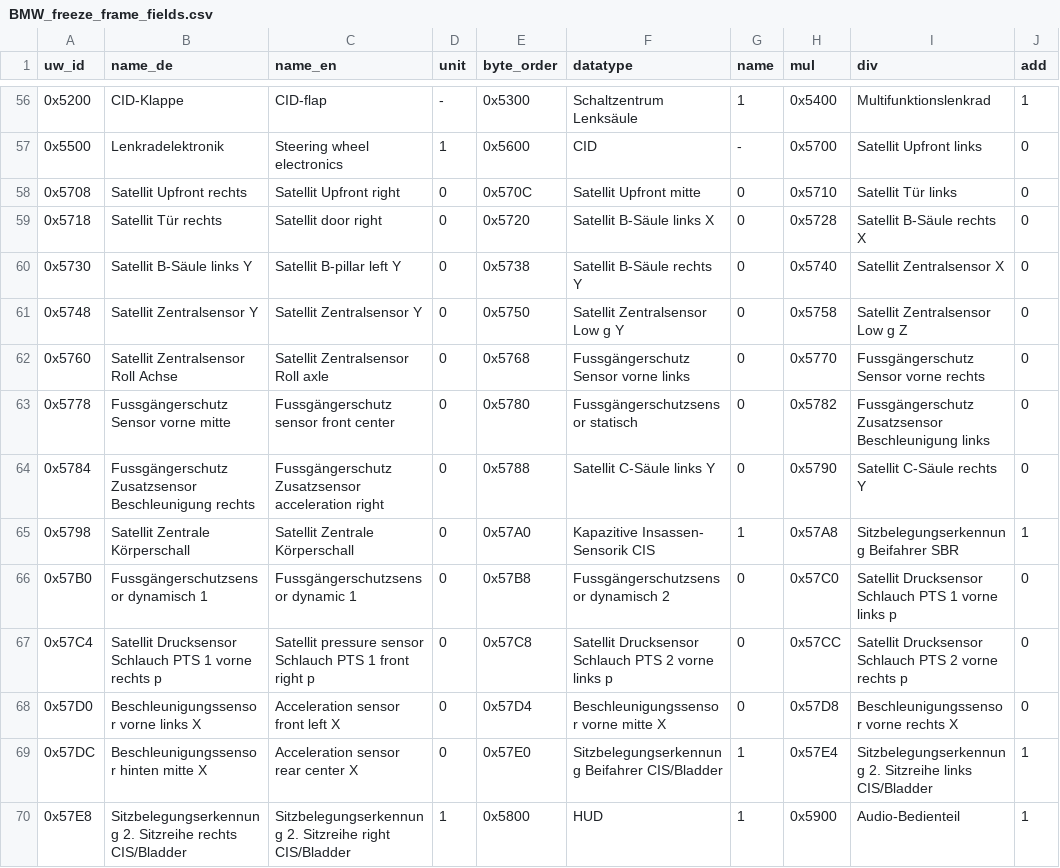
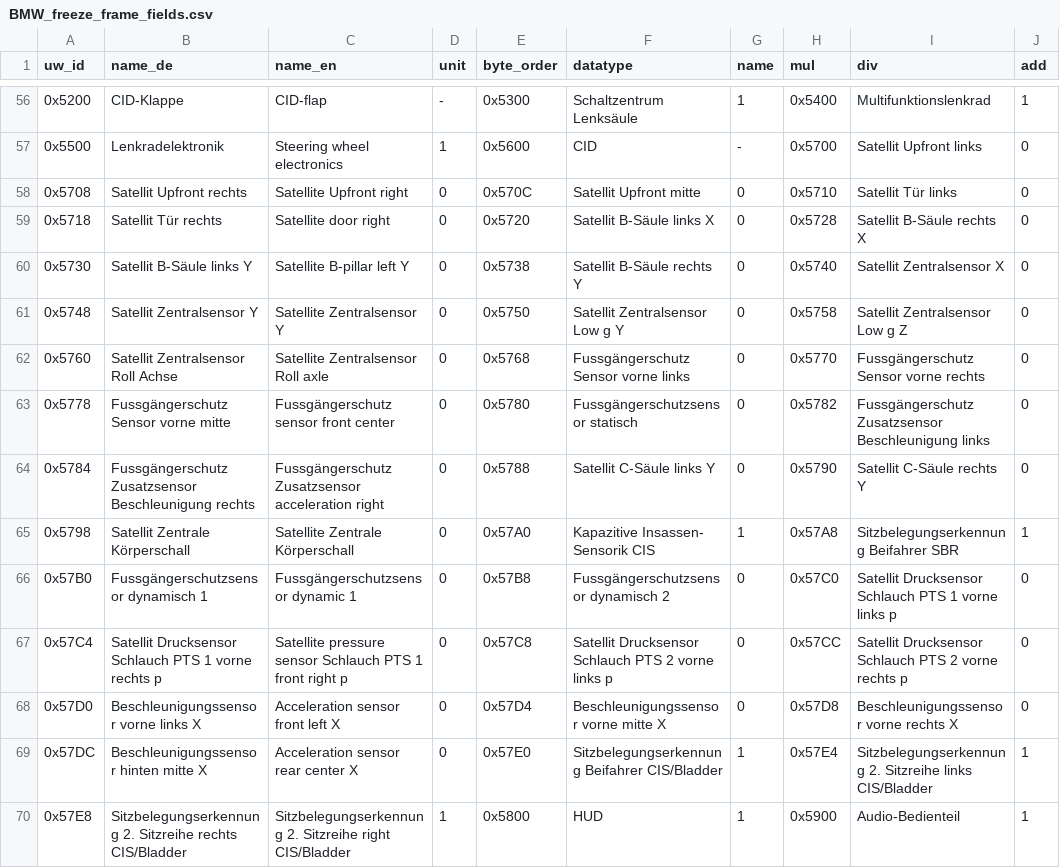
Before and after one commit to strulock/m550-analyzer, a CSV file: src/n63read/data/BMW_freeze_frame_fields.csv, drawn as a sheet; only a part is shown, gaps mark what is left out.

```diff
--- a/src/n63read/data/BMW_freeze_frame_fields.csv
+++ b/src/n63read/data/BMW_freeze_frame_fields.csv
@@ -57,12 +57,12 @@
 0x5500,Lenkradelektronik,Steering wheel electronics,1,0x5600,CID,-,0x5700,Satellit Upfront links,0
-0x5708,Satellit Upfront rechts,Satellit Upfront right,0,0x570C,Satellit Upfront mitte,0,0x5710,Satellit Tür links,0
-0x5718,Satellit Tür rechts,Satellit door right,0,0x5720,Satellit B-Säule links X,0,0x5728,Satellit B-Säule rechts X,0
-0x5730,Satellit B-Säule links Y,Satellit B-pillar left Y,0,0x5738,Satellit B-Säule rechts Y,0,0x5740,Satellit Zentralsensor X,0
-0x5748,Satellit Zentralsensor Y,Satellit Zentralsensor Y,0,0x5750,Satellit Zentralsensor Low g Y,0,0x5758,Satellit Zentralsensor Low g Z,0
-0x5760,Satellit Zentralsensor Roll Achse,Satellit Zentralsensor Roll axle,0,0x5768,Fussgängerschutz Sensor vorne links,0,0x5770,Fussgängerschutz Sensor vorne rechts,0
+0x5708,Satellit Upfront rechts,Satellite Upfront right,0,0x570C,Satellit Upfront mitte,0,0x5710,Satellit Tür links,0
+0x5718,Satellit Tür rechts,Satellite door right,0,0x5720,Satellit B-Säule links X,0,0x5728,Satellit B-Säule rechts X,0
+0x5730,Satellit B-Säule links Y,Satellite B-pillar left Y,0,0x5738,Satellit B-Säule rechts Y,0,0x5740,Satellit Zentralsensor X,0
+0x5748,Satellit Zentralsensor Y,Satellite Zentralsensor Y,0,0x5750,Satellit Zentralsensor Low g Y,0,0x5758,Satellit Zentralsensor Low g Z,0
+0x5760,Satellit Zentralsensor Roll Achse,Satellite Zentralsensor Roll axle,0,0x5768,Fussgängerschutz Sensor vorne links,0,0x5770,Fussgängerschutz Sensor vorne rechts,0
 0x5778,Fussgängerschutz Sensor vorne mitte,Fussgängerschutz sensor front center,0,0x5780,Fussgängerschutzsensor statisch,0,0x5782,Fussgängerschutz Zusatzsensor Beschleunigung links,0
 0x5784,Fussgängerschutz Zusatzsensor Beschleunigung rechts,Fussgängerschutz Zusatzsensor acceleration right,0,0x5788,Satellit C-Säule links Y,0,0x5790,Satellit C-Säule rechts Y,0
-0x5798,Satellit Zentrale Körperschall,Satellit Zentrale Körperschall,0,0x57A0,Kapazitive Insassen- Sensorik CIS,1,0x57A8,Sitzbelegungserkennung Beifahrer SBR,1
+0x5798,Satellit Zentrale Körperschall,Satellite Zentrale Körperschall,0,0x57A0,Kapazitive Insassen- Sensorik CIS,1,0x57A8,Sitzbelegungserkennung Beifahrer SBR,1
 0x57B0,Fussgängerschutzsensor dynamisch 1,Fussgängerschutzsensor dynamic 1,0,0x57B8,Fussgängerschutzsensor dynamisch 2,0,0x57C0,Satellit Drucksensor Schlauch PTS 1 vorne links p,0
-0x57C4,Satellit Drucksensor Schlauch PTS 1 vorne rechts p,Satellit pressure sensor Schlauch PTS 1 front right p,0,0x57C8,Satellit Drucksensor Schlauch PTS 2 vorne links p,0,0x57CC,Satellit Drucksensor Schlauch PTS 2 vorne rechts p,0
+0x57C4,Satellit Drucksensor Schlauch PTS 1 vorne rechts p,Satellite pressure sensor Schlauch PTS 1 front right p,0,0x57C8,Satellit Drucksensor Schlauch PTS 2 vorne links p,0,0x57CC,Satellit Drucksensor Schlauch PTS 2 vorne rechts p,0
 0x57D0,Beschleunigungssensor vorne links X,Acceleration sensor front left X,0,0x57D4,Beschleunigungssensor vorne mitte X,0,0x57D8,Beschleunigungssensor vorne rechts X,0
```
Also changed, not shown: src/n63read/data/BMW_enum_tables.csv, src/n63read/data/BMW_fault_code_texts.csv, 14 other files.
